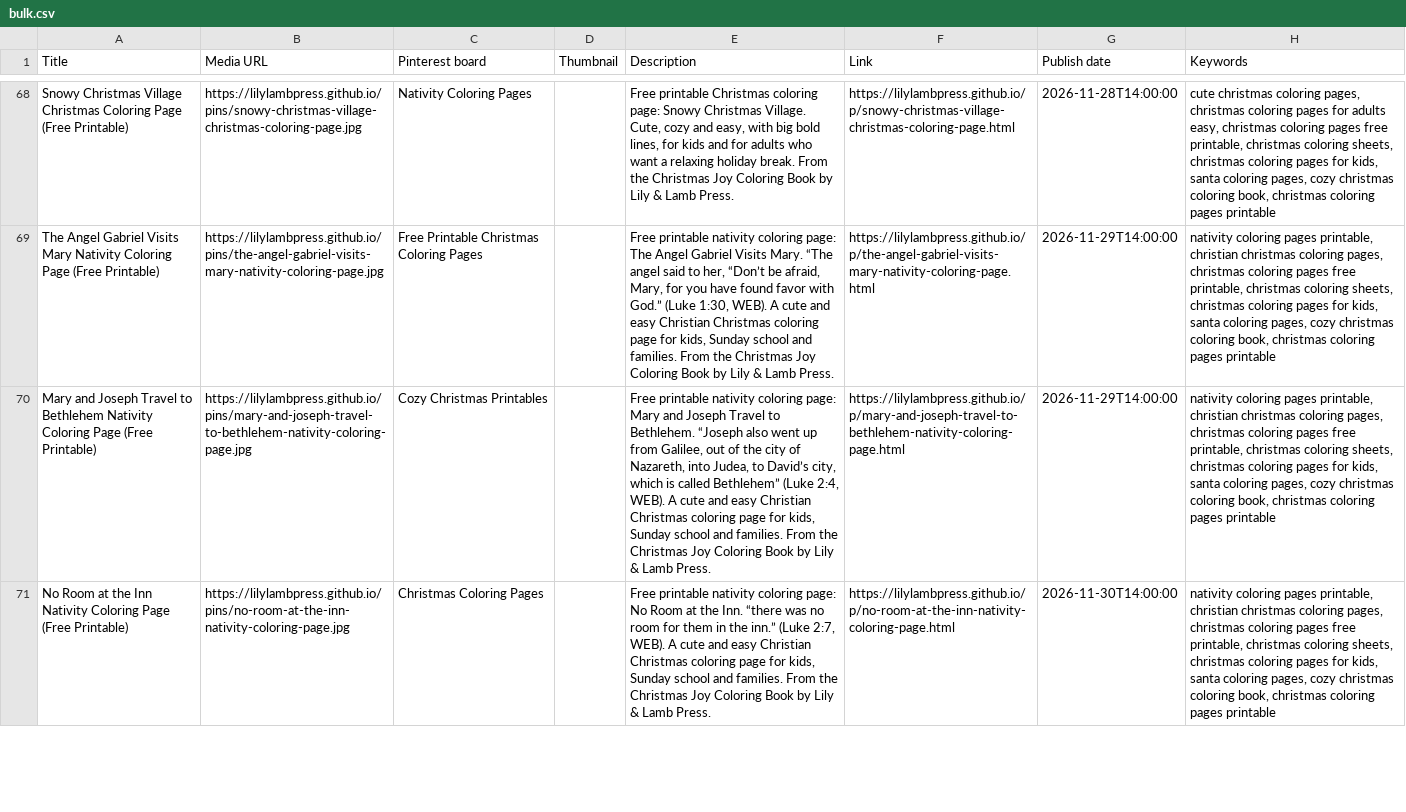
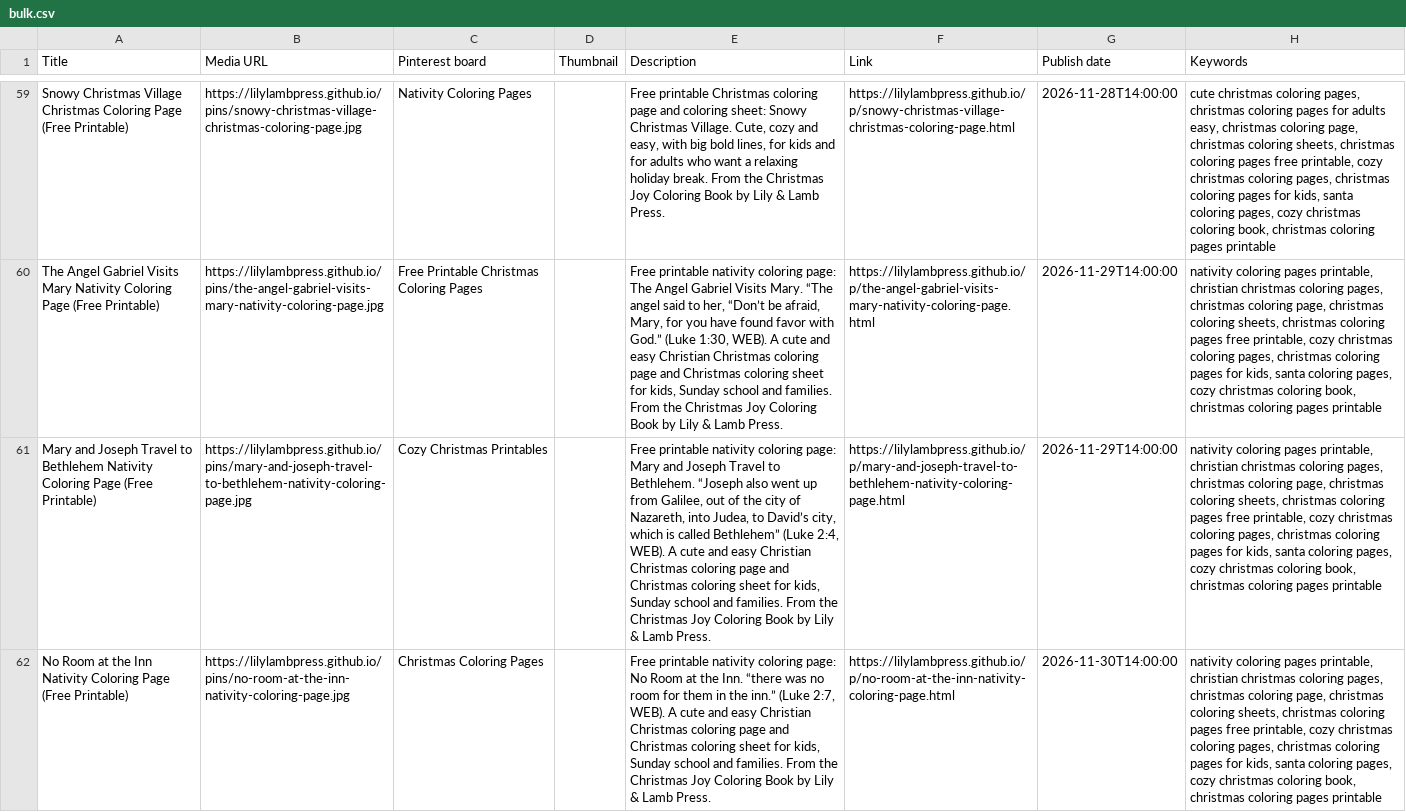
Before and after one commit to lilylambpress/lilylambpress.github.io, a CSV file: bulk.csv, drawn as a sheet; only a part is shown, gaps mark what is left out; addresses are those after the commit; the diff covers the shown part only; the diff names each change by its address in the sheet, - before the commit and + after, or states it on an @@ line.

```diff
--- a/bulk.csv
+++ b/bulk.csv
-E59 (Description): …Christmas coloring page: Snowy Christmas…
+E59 (Description): …Christmas coloring page and coloring sheet: Snowy Christmas…
-H59 (Keywords): …christmas coloring pages free printable, christmas coloring sheets, christmas coloring…
+H59 (Keywords): …christmas coloring page, christmas coloring sheets, christmas coloring pages free printable, cozy christmas coloring pages, christmas coloring…
-E60 (Description): …coloring page for kids,…
+E60 (Description): …coloring page and Christmas coloring sheet for kids,…
-H60:H62 (Keywords): …christmas coloring pages free printable, christmas coloring sheets, christmas coloring…
+H60:H62 (Keywords): …christmas coloring page, christmas coloring sheets, christmas coloring pages free printable, cozy christmas coloring pages, christmas coloring…
-E61 (Description): …coloring page for kids,…
+E61 (Description): …coloring page and Christmas coloring sheet for kids,…
-E62 (Description): …coloring page for kids,…
+E62 (Description): …coloring page and Christmas coloring sheet for kids,…
```
Also changed, not shown: 9 removed rows and 66 edited cells elsewhere in this file, 48 other files.
